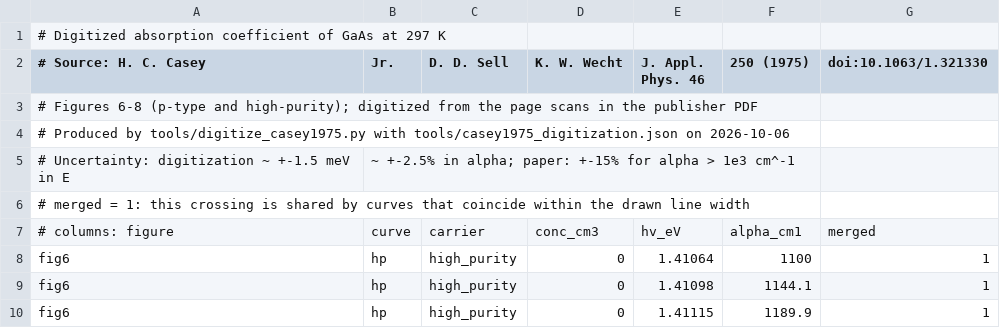
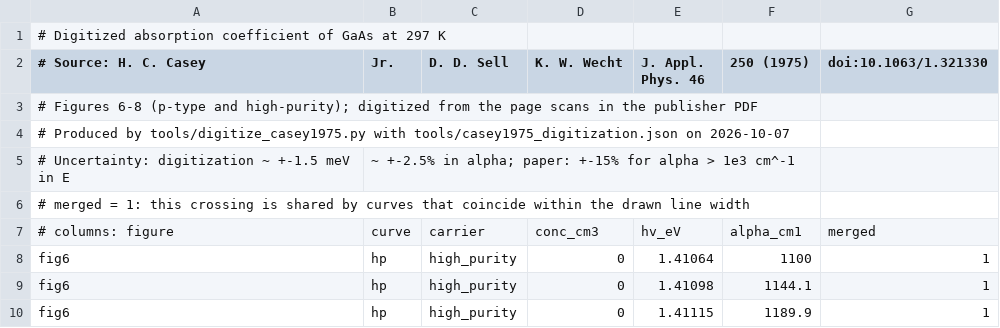
Before and after one commit to AdamCBartnik/GaAsTransport, a CSV file: gaas_mc/data/casey1975_ptype.csv, drawn as a sheet; only a part is shown.

```diff
--- a/gaas_mc/data/casey1975_ptype.csv
+++ b/gaas_mc/data/casey1975_ptype.csv
@@ -3,3 +3,3 @@
 # Figures 6-8 (p-type and high-purity); digitized from the page scans in the publisher PDF
-# Produced by tools/digitize_casey1975.py with tools/casey1975_digitization.json on 2026-10-06
+# Produced by tools/digitize_casey1975.py with tools/casey1975_digitization.json on 2026-10-07
 # Uncertainty: digitization ~ +-1.5 meV in E, ~ +-2.5% in alpha; paper: +-15% for alpha > 1e3 cm^-1
```
Also changed, not shown: 15 other files.
